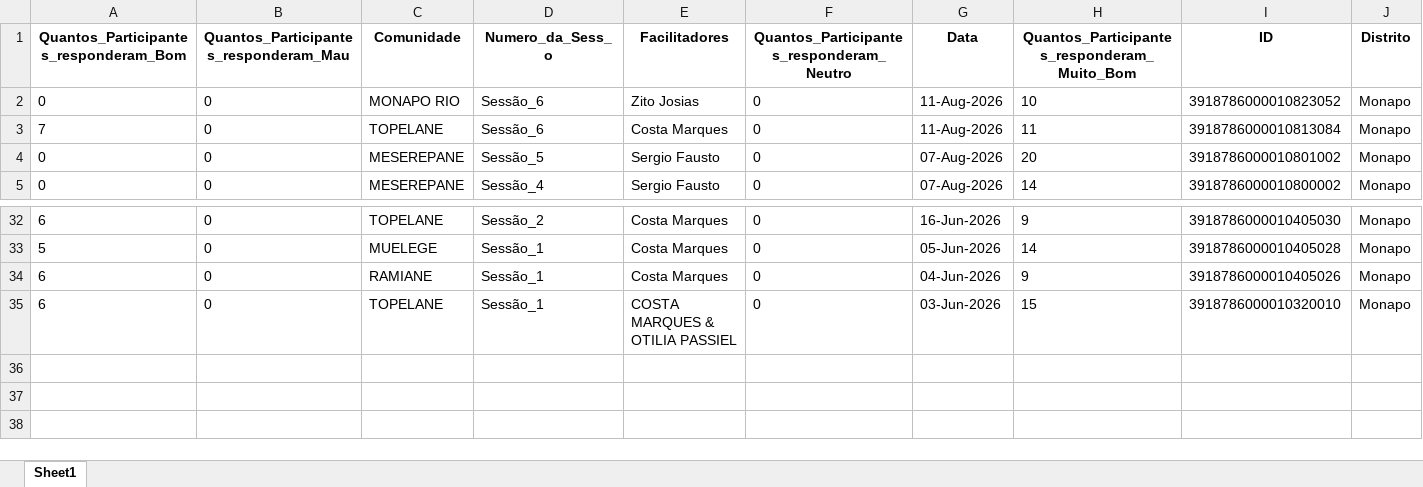
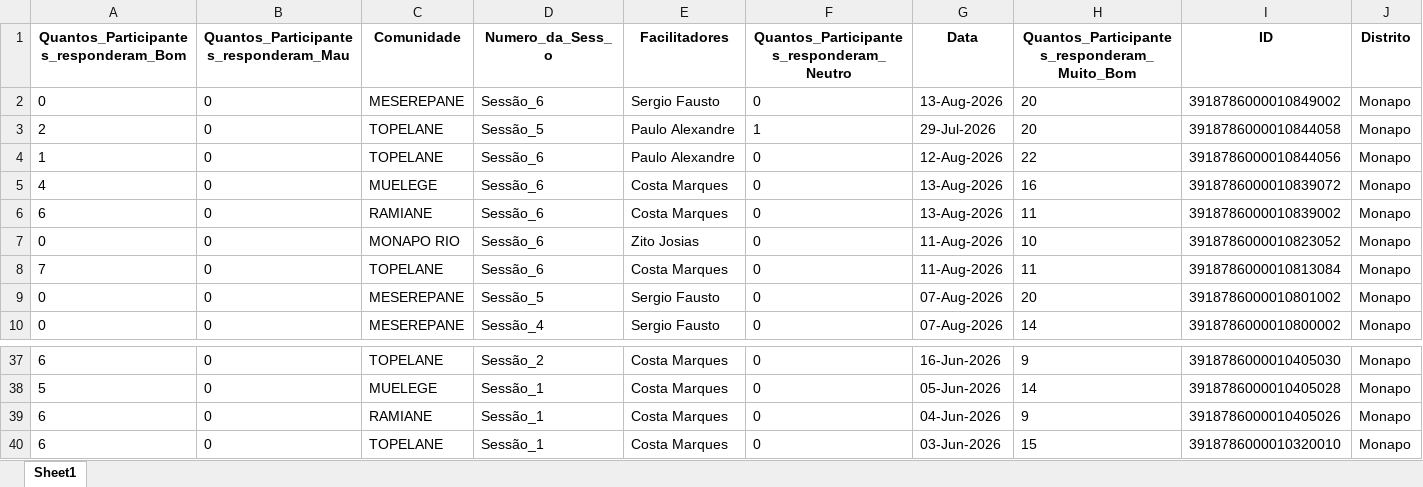
Before and after one commit to muvamis/dash_nexus_c1_2026, an Excel workbook: Qualidade_Mentoria.xlsx, sheet Sheet1, drawn as a sheet; only a part is shown, gaps mark what is left out; values as stored, in another font and other column widths than the file's, no borders; addresses are those after the commit; rows hold the shown columns only; the diff names each change by its address in the sheet, - before the commit and + after, or states it on an @@ line.

```diff
--- a/Qualidade_Mentoria.xlsx (sheet Sheet1)
+++ b/Qualidade_Mentoria.xlsx (sheet Sheet1)
+row 2: 0 | 0 | MESEREPANE | Sessão_6 | Sergio Fausto | 0 | 13-Aug-2026 | 20 | 3918786000010849002 | Monapo
+row 3: 2 | 0 | TOPELANE | Sessão_5 | Paulo Alexandre | 1 | 29-Jul-2026 | 20 | 3918786000010844058 | Monapo
+row 4: 1 | 0 | TOPELANE | Sessão_6 | Paulo Alexandre | 0 | 12-Aug-2026 | 22 | 3918786000010844056 | Monapo
+row 5: 4 | 0 | MUELEGE | Sessão_6 | Costa Marques | 0 | 13-Aug-2026 | 16 | 3918786000010839072 | Monapo
+row 6: 6 | 0 | RAMIANE | Sessão_6 | Costa Marques | 0 | 13-Aug-2026 | 11 | 3918786000010839002 | Monapo
-E40 (Facilitadores): COSTA MARQUES & OTILIA PASSIEL
+E40 (Facilitadores): Costa Marques
```
Also changed, not shown: Acompanhamento_Sessoes_Nexus.xlsx, Presencas_Nexus_Mentoria.xlsx, 5 other files.
